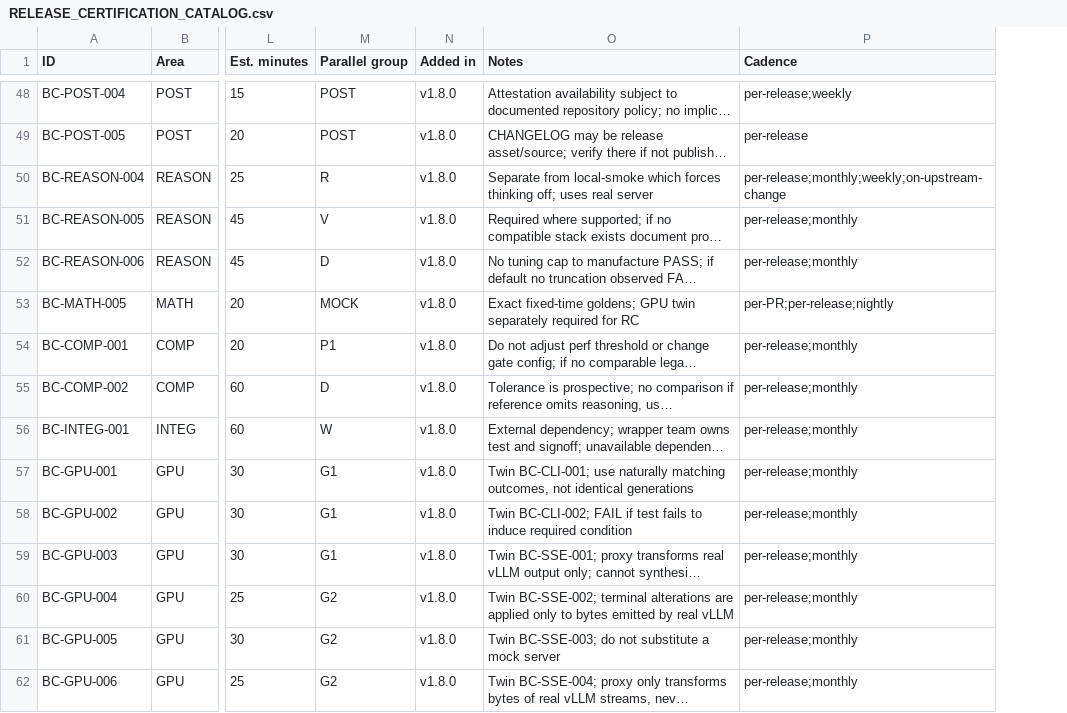
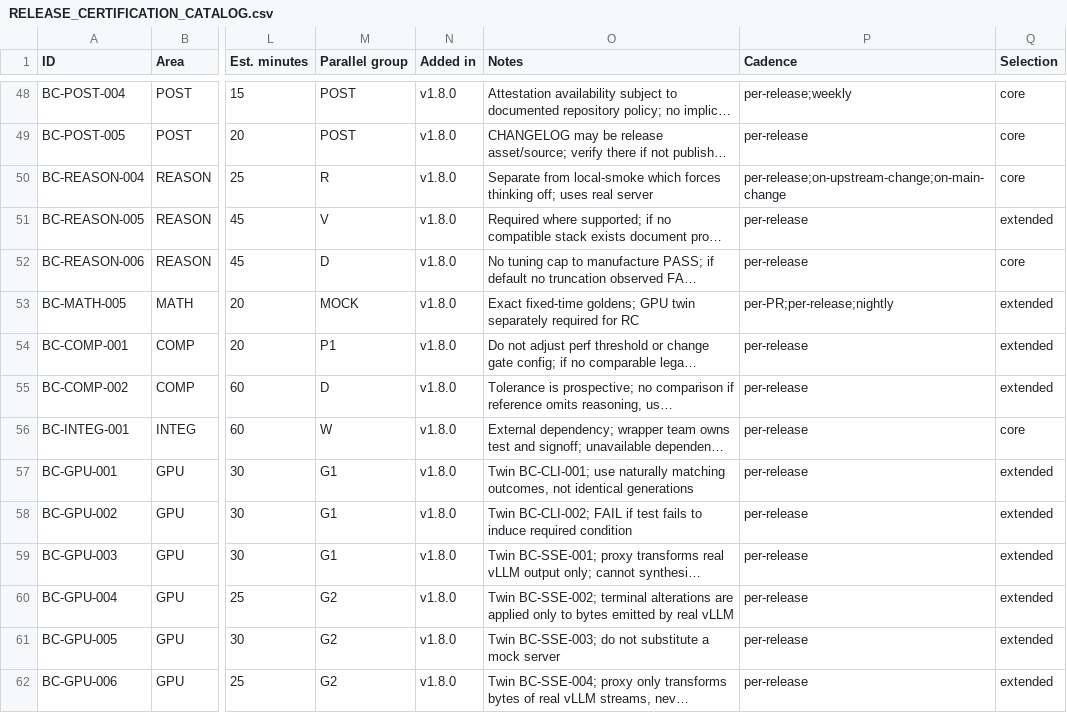
Before and after one commit to metrum-ai/bench-cli, a CSV file: docs/RELEASE_CERTIFICATION_CATALOG.csv, drawn as a sheet; only a part is shown, gaps mark what is left out; long unchanged cells end in …; the diff covers the shown part only; the diff names each change by its address in the sheet, - before the commit and + after, or states it on an @@ line.

Commit message:
feat: select core and sampled certification cases
Metrum AI: freeze deterministic selection, qualify selected evidence, and adapt periodic scheduling.

Signed-off-by: Chetan Gadgil <178798962+chetan-metrum-ai@users.noreply.github.com>

```diff
--- a/docs/RELEASE_CERTIFICATION_CATALOG.csv
+++ b/docs/RELEASE_CERTIFICATION_CATALOG.csv
+column Q (Selection), rows 48-62: core | core | core | extended | core | extended | extended | extended | core | extended | extended | extended | extended | extended | extended
-P50 (Cadence): per-release;monthly;weekly;on-upstream-change
+P50 (Cadence): per-release;on-upstream-change;on-main-change
-P51:P52 (Cadence): per-release;monthly
+P51:P52 (Cadence): per-release
-P54:P62 (Cadence): per-release;monthly
+P54:P62 (Cadence): per-release
```
Also changed, not shown: 24 edited cells elsewhere in this file, 11 other files.
